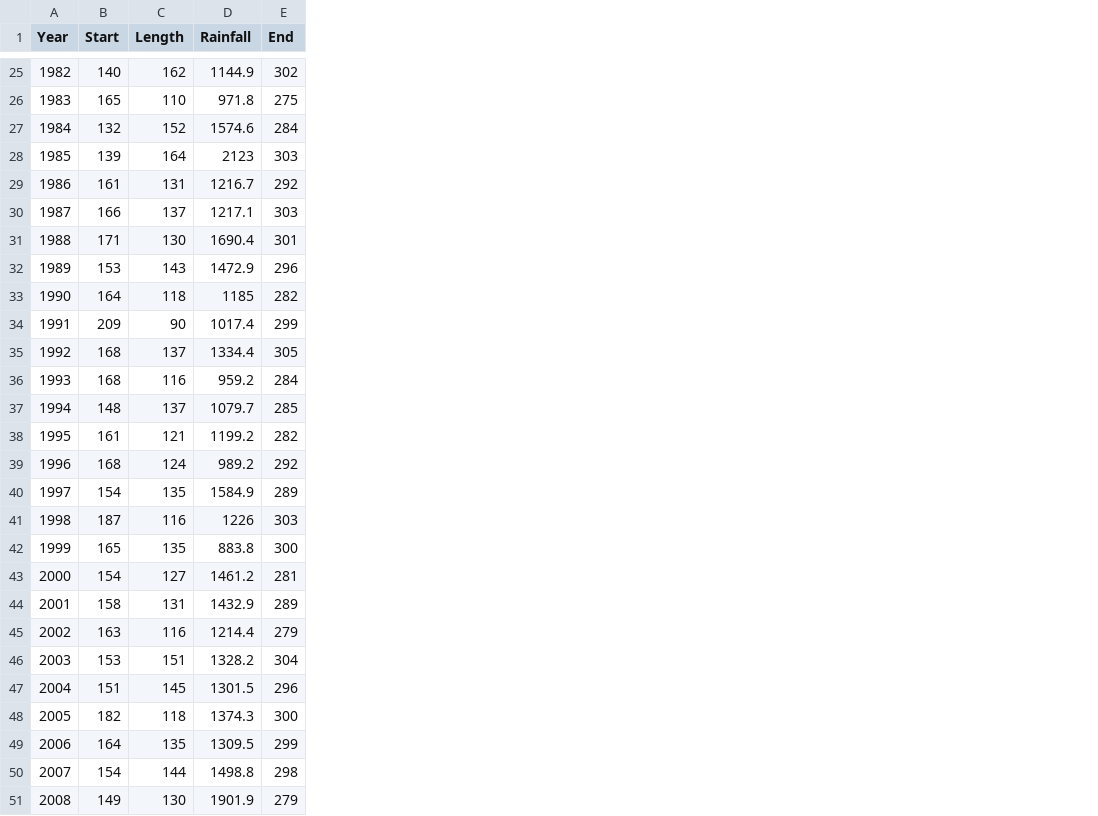
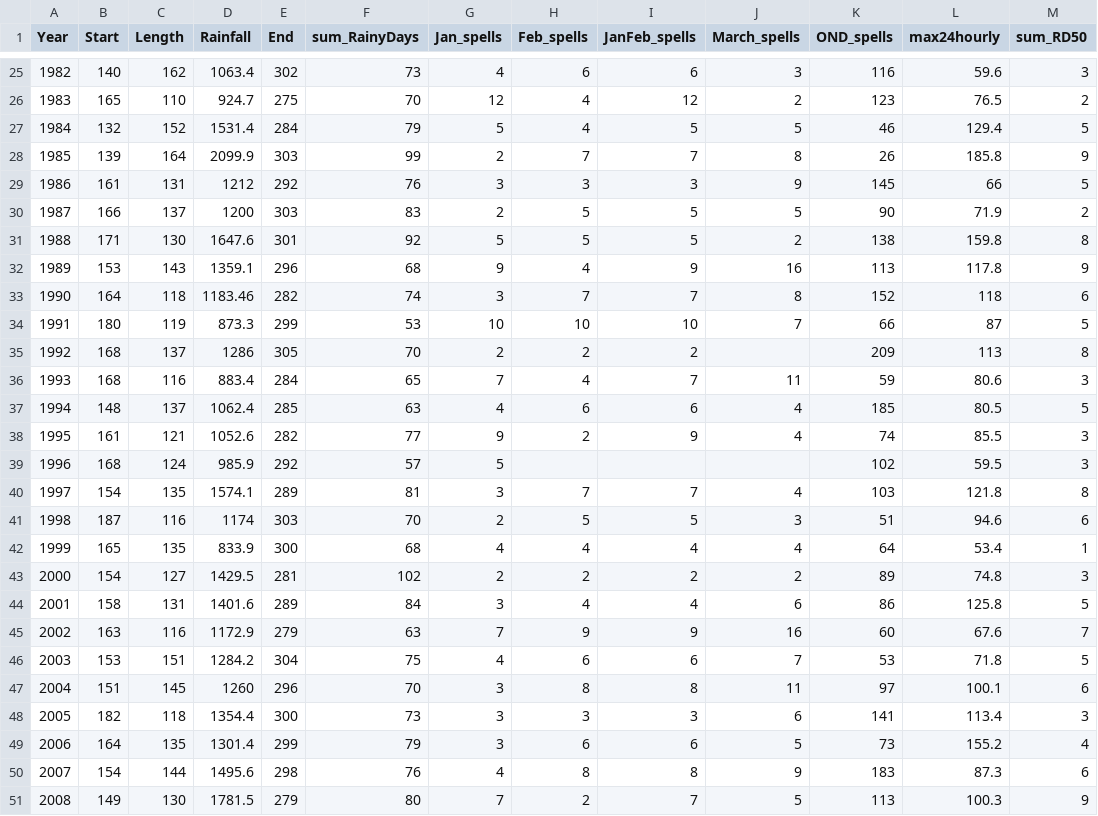
Before and after one commit to e-picsa/picsa-apps, a CSV file: apps/picsa-tools/climate-tool/src/assets/summaries/nkhotakota.csv, drawn as a sheet; only a part is shown, gaps mark what is left out; removed rows and columns are numbered as before the commit, all else as after; the diff covers the shown part only; the diff names each change by its address in the sheet, - before the commit and + after, or states it on an @@ line.

```diff
--- a/apps/picsa-tools/climate-tool/src/assets/summaries/nkhotakota.csv
+++ b/apps/picsa-tools/climate-tool/src/assets/summaries/nkhotakota.csv
+column F (sum_RainyDays), rows 25-33: 73 | 70 | 79 | 99 | 76 | 83 | 92 | 68 | 74; rows 35-51: 70 | 65 | 63 | 77 | 57 | 81 | 70 | 68 | 102 | 84 | 63 | 75 | 70 | 73 | 79 | 76 | 80
+column G (Jan_spells), rows 25-33: 4 | 12 | 5 | 2 | 3 | 2 | 5 | 9 | 3; rows 35-51: 2 | 7 | 4 | 9 | 5 | 3 | 2 | 4 | 2 | 3 | 7 | 4 | 3 | 3 | 3 | 4 | 7
+column H (Feb_spells), rows 25-33: 6 | 4 | 4 | 7 | 3 | 5 | 5 | 4 | 7; rows 35-51: 2 | 4 | 6 | 2 |  | 7 | 5 | 4 | 2 | 4 | 9 | 6 | 8 | 3 | 6 | 8 | 2
+column I (JanFeb_spells), rows 25-33: 6 | 12 | 5 | 7 | 3 | 5 | 5 | 9 | 7; rows 35-51: 2 | 7 | 6 | 9 |  | 7 | 5 | 4 | 2 | 4 | 9 | 6 | 8 | 3 | 6 | 8 | 7
+column J (March_spells), rows 25-33: 3 | 2 | 5 | 8 | 9 | 5 | 2 | 16 | 8; rows 36-51: 11 | 4 | 4 |  | 4 | 3 | 4 | 2 | 6 | 16 | 7 | 11 | 6 | 5 | 9 | 5
+column K (OND_spells), rows 25-33: 116 | 123 | 46 | 26 | 145 | 90 | 138 | 113 | 152; rows 35-51: 209 | 59 | 185 | 74 | 102 | 103 | 51 | 64 | 89 | 86 | 60 | 53 | 97 | 141 | 73 | 183 | 113
+column L (max24hourly), rows 25-33: 59.6 | 76.5 | 129.4 | 185.8 | 66 | 71.9 | 159.8 | 117.8 | 118; rows 35-51: 113 | 80.6 | 80.5 | 85.5 | 59.5 | 121.8 | 94.6 | 53.4 | 74.8 | 125.8 | 67.6 | 71.8 | 100.1 | 113.4 | 155.2 | 87.3 | 100.3
+column M (sum_RD50), rows 25-33: 3 | 2 | 5 | 9 | 5 | 2 | 8 | 9 | 6; rows 35-51: 8 | 3 | 5 | 3 | 3 | 8 | 6 | 1 | 3 | 5 | 7 | 5 | 6 | 3 | 4 | 6 | 9
-D25 (Rainfall): 1144.9
+D25 (Rainfall): 1063.4
-D26 (Rainfall): 971.8
+D26 (Rainfall): 924.7
-D27 (Rainfall): 1574.6
+D27 (Rainfall): 1531.4
-D28 (Rainfall): 2123
+D28 (Rainfall): 2099.9
-D29 (Rainfall): 1216.7
+D29 (Rainfall): 1212
-D30 (Rainfall): 1217.1
+D30 (Rainfall): 1200
-D31 (Rainfall): 1690.4
+D31 (Rainfall): 1647.6
-D32 (Rainfall): 1472.9
+D32 (Rainfall): 1359.1
-D33 (Rainfall): 1185
+D33 (Rainfall): 1183.46
-row 34: 1991 | 209 | 90 | 1017.4 | 299
+row 34: 1991 | 180 | 119 | 873.3 | 299 | 53 | 10 | 10 | 10 | 7 | 66 | 87 | 5
-D35 (Rainfall): 1334.4
+D35 (Rainfall): 1286
-D36 (Rainfall): 959.2
+D36 (Rainfall): 883.4
-D37 (Rainfall): 1079.7
+D37 (Rainfall): 1062.4
-D38 (Rainfall): 1199.2
+D38 (Rainfall): 1052.6
-D39 (Rainfall): 989.2
+D39 (Rainfall): 985.9
-D40 (Rainfall): 1584.9
+D40 (Rainfall): 1574.1
-D41 (Rainfall): 1226
+D41 (Rainfall): 1174
-D42 (Rainfall): 883.8
+D42 (Rainfall): 833.9
-D43 (Rainfall): 1461.2
+D43 (Rainfall): 1429.5
-D44 (Rainfall): 1432.9
+D44 (Rainfall): 1401.6
-D45 (Rainfall): 1214.4
+D45 (Rainfall): 1172.9
-D46 (Rainfall): 1328.2
+D46 (Rainfall): 1284.2
-D47 (Rainfall): 1301.5
+D47 (Rainfall): 1260
-D48 (Rainfall): 1374.3
+D48 (Rainfall): 1354.4
-D49 (Rainfall): 1309.5
+D49 (Rainfall): 1301.4
-D50 (Rainfall): 1498.8
+D50 (Rainfall): 1495.6
-D51 (Rainfall): 1901.9
+D51 (Rainfall): 1781.5
```
Also changed, not shown: 4 added rows, 1 removed row and 27 edited cells elsewhere in this file, apps/picsa-tools/climate-tool/src/assets/summaries/kasungu.csv, 1 other file.
